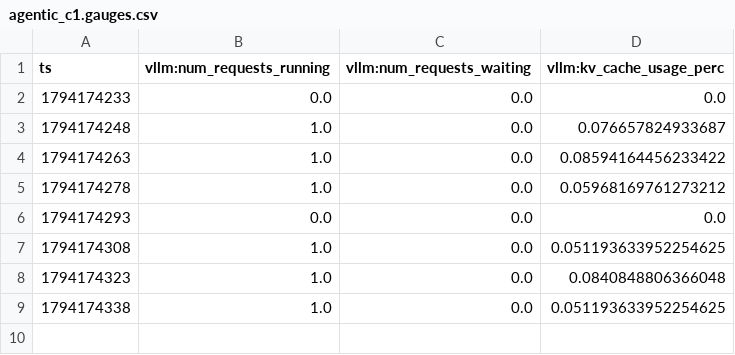
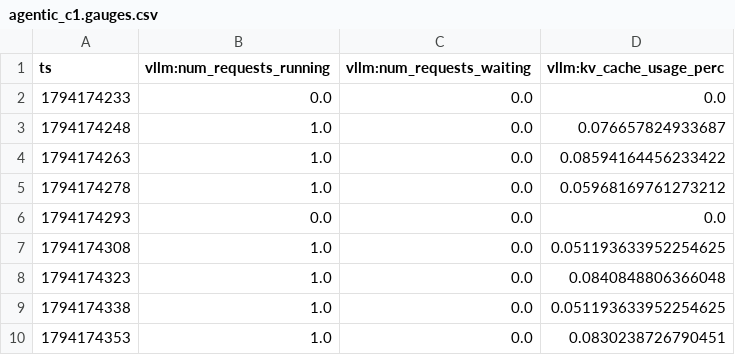
Before and after one commit to yimianxyz/llm-host, a CSV file: results/raw/glm53-w4a8-4xh200/s4a-l3-mtp-schedule/agentic_c1.gauges.csv, drawn as a sheet.

```diff
--- a/results/raw/glm53-w4a8-4xh200/s4a-l3-mtp-schedule/agentic_c1.gauges.csv
+++ b/results/raw/glm53-w4a8-4xh200/s4a-l3-mtp-schedule/agentic_c1.gauges.csv
@@ -9 +9,2 @@ ts,vllm:num_requests_running,vllm:num_requests_waiting,vllm:kv_cache_usage_perc
 1794174338,1.0,0.0,0.051193633952254625
+1794174353,1.0,0.0,0.0830238726790451
```
Also changed, not shown: 27 other files.
